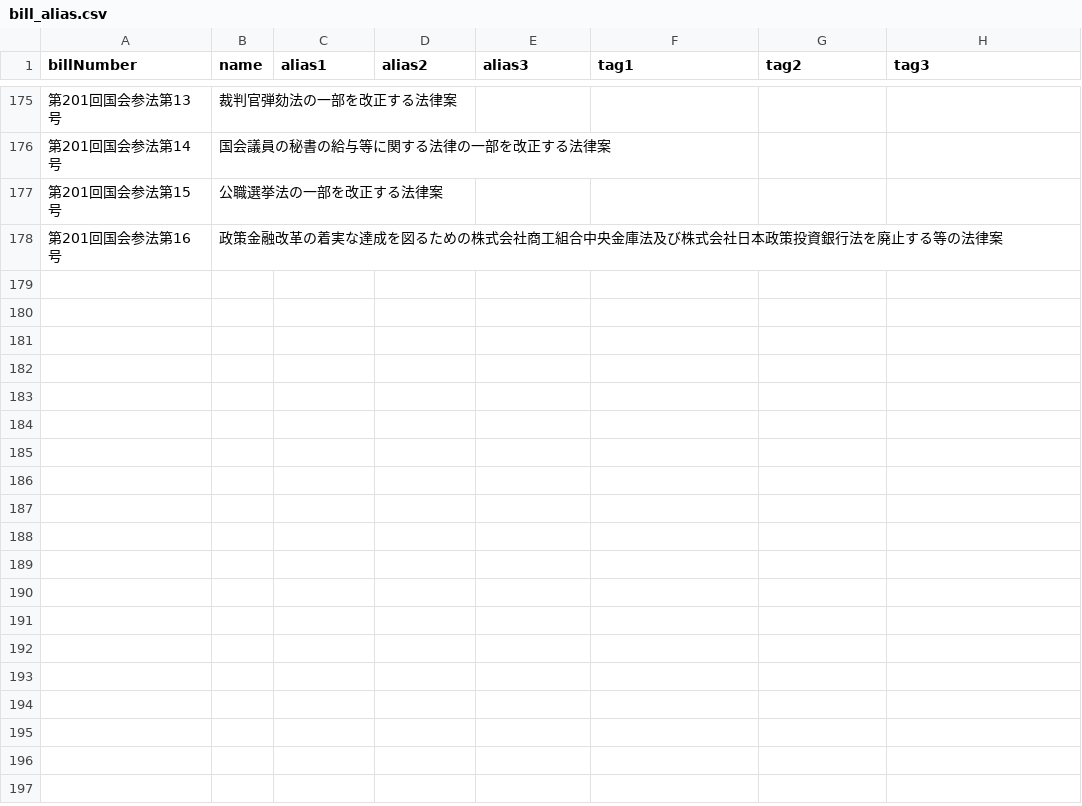
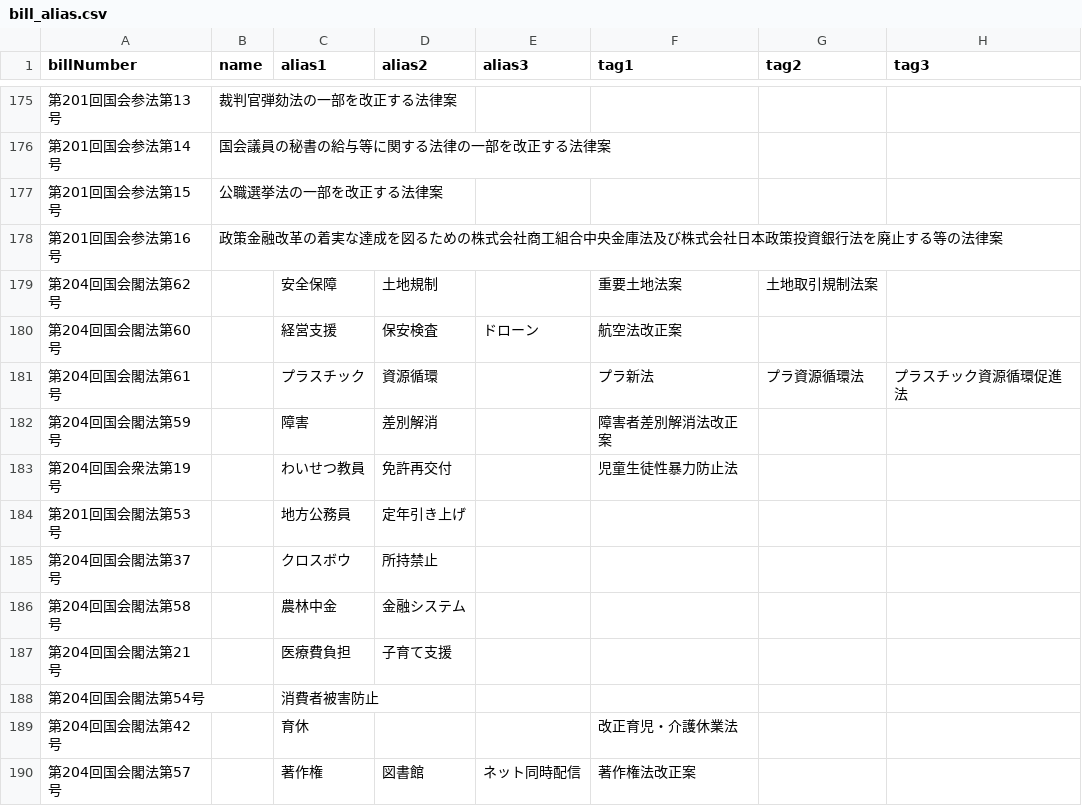
Before and after one commit to politylink/politylink-tools, a CSV file: data/bill_alias.csv, drawn as a sheet; only a part is shown, gaps mark what is left out; the diff names each change by its address in the sheet, - before the commit and + after, or states it on an @@ line.

```diff
--- a/data/bill_alias.csv
+++ b/data/bill_alias.csv
+row 179: 第204回国会閣法第62号 |  | 安全保障 | 土地規制 |  | 重要土地法案 | 土地取引規制法案
+row 180: 第204回国会閣法第60号 |  | 経営支援 | 保安検査 | ドローン | 航空法改正案
+row 181: 第204回国会閣法第61号 |  | プラスチック | 資源循環 |  | プラ新法 | プラ資源循環法 | プラスチック資源循環促進法
+row 182: 第204回国会閣法第59号 |  | 障害 | 差別解消 |  | 障害者差別解消法改正案
+row 183: 第204回国会衆法第19号 |  | わいせつ教員 | 免許再交付 |  | 児童生徒性暴力防止法
+row 184: 第201回国会閣法第53号 |  | 地方公務員 | 定年引き上げ
+row 185: 第204回国会閣法第37号 |  | クロスボウ | 所持禁止
+row 186: 第204回国会閣法第58号 |  | 農林中金 | 金融システム
+row 187: 第204回国会閣法第21号 |  | 医療費負担 | 子育て支援
+row 188: 第204回国会閣法第54号 |  | 消費者被害防止
+row 189: 第204回国会閣法第42号 |  | 育休 |  |  | 改正育児・介護休業法
+row 190: 第204回国会閣法第57号 |  | 著作権 | 図書館 | ネット同時配信 | 著作権法改正案
```
Also changed, not shown: data/bill_url.csv, data/link.csv, 1 other file.
